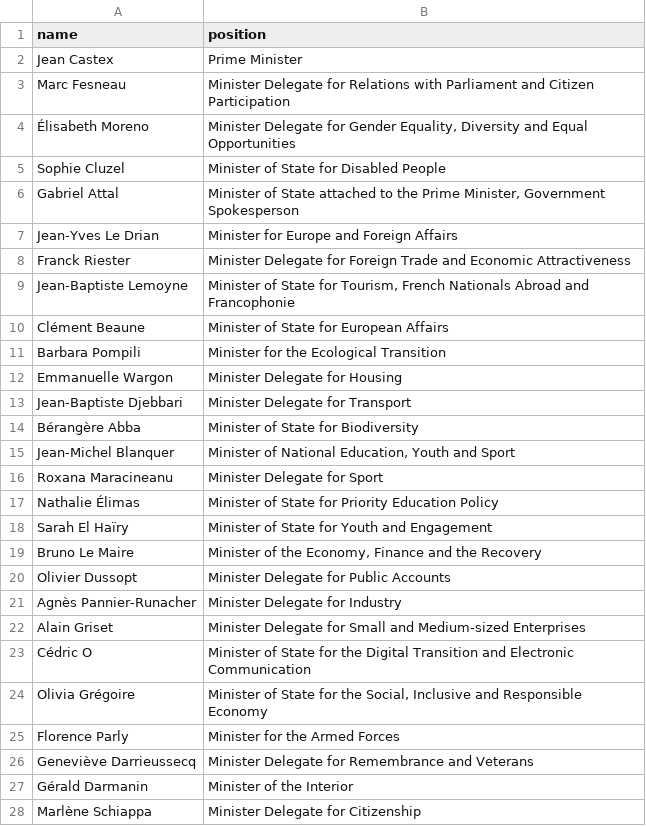
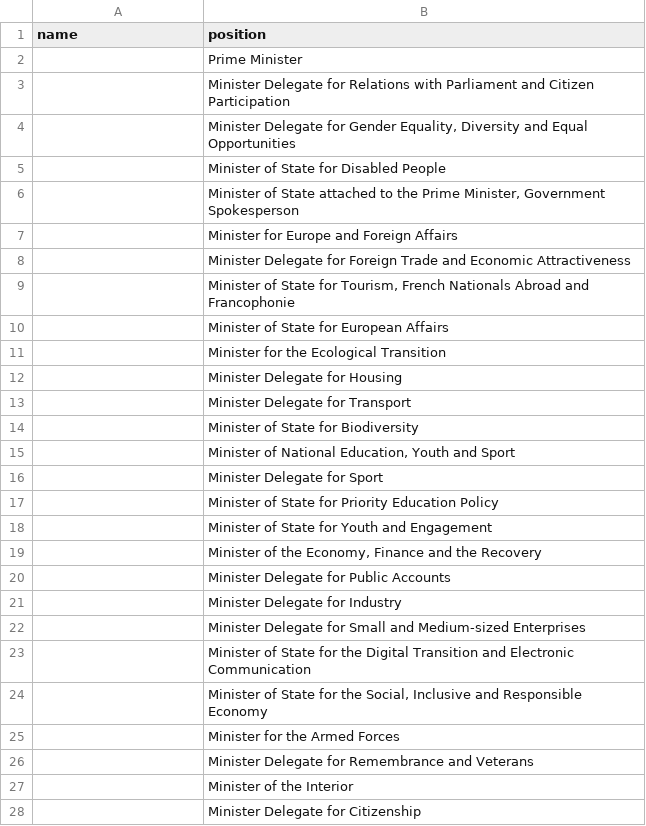
Before and after one commit to every-politician-scrapers/france-cabinet, a CSV file: data/official.csv, drawn as a sheet; only a part is shown; the diff covers the shown part only.

```diff
--- a/data/official.csv
+++ b/data/official.csv
@@ -1,28 +1,28 @@
 name,position
-Jean Castex,Prime Minister
-Marc Fesneau,Minister Delegate for Relations with Parliament and Citizen Participation
-Élisabeth Moreno,"Minister Delegate for Gender Equality, Diversity and Equal Opportunities"
-Sophie Cluzel,Minister of State for Disabled People
-Gabriel Attal,"Minister of State attached to the Prime Minister, Government Spokesperson"
-Jean-Yves Le Drian,Minister for Europe and Foreign Affairs
-Franck Riester,Minister Delegate for Foreign Trade and Economic Attractiveness
-Jean-Baptiste Lemoyne,"Minister of State for Tourism, French Nationals Abroad and Francophonie"
-Clément Beaune,Minister of State for European Affairs
-Barbara Pompili,Minister for the Ecological Transition
-Emmanuelle Wargon,Minister Delegate for Housing
-Jean-Baptiste Djebbari,Minister Delegate for Transport
-Bérangère Abba,Minister of State for Biodiversity
-Jean-Michel Blanquer,"Minister of National Education, Youth and Sport"
-Roxana Maracineanu,Minister Delegate for Sport
-Nathalie Élimas,Minister of State for Priority Education Policy
-Sarah El Haïry,Minister of State for Youth and Engagement
-Bruno Le Maire,"Minister of the Economy, Finance and the Recovery"
-Olivier Dussopt,Minister Delegate for Public Accounts
-Agnès Pannier-Runacher,Minister Delegate for Industry
-Alain Griset,Minister Delegate for Small and Medium-sized Enterprises
-Cédric O,Minister of State for the Digital Transition and Electronic Communication
-Olivia Grégoire,"Minister of State for the Social, Inclusive and Responsible Economy"
-Florence Parly,Minister for the Armed Forces
-Geneviève Darrieussecq,Minister Delegate for Remembrance and Veterans
-Gérald Darmanin,Minister of the Interior
-Marlène Schiappa,Minister Delegate for Citizenship
+"",Prime Minister
+"",Minister Delegate for Relations with Parliament and Citizen Participation
+"","Minister Delegate for Gender Equality, Diversity and Equal Opportunities"
+"",Minister of State for Disabled People
+"","Minister of State attached to the Prime Minister, Government Spokesperson"
+"",Minister for Europe and Foreign Affairs
+"",Minister Delegate for Foreign Trade and Economic Attractiveness
+"","Minister of State for Tourism, French Nationals Abroad and Francophonie"
+"",Minister of State for European Affairs
+"",Minister for the Ecological Transition
+"",Minister Delegate for Housing
+"",Minister Delegate for Transport
+"",Minister of State for Biodiversity
+"","Minister of National Education, Youth and Sport"
+"",Minister Delegate for Sport
+"",Minister of State for Priority Education Policy
+"",Minister of State for Youth and Engagement
+"","Minister of the Economy, Finance and the Recovery"
+"",Minister Delegate for Public Accounts
+"",Minister Delegate for Industry
+"",Minister Delegate for Small and Medium-sized Enterprises
+"",Minister of State for the Digital Transition and Electronic Communication
+"","Minister of State for the Social, Inclusive and Responsible Economy"
+"",Minister for the Armed Forces
+"",Minister Delegate for Remembrance and Veterans
+"",Minister of the Interior
+"",Minister Delegate for Citizenship
```
Also changed, not shown: 16 edited cells elsewhere in this file, 1 other file.
